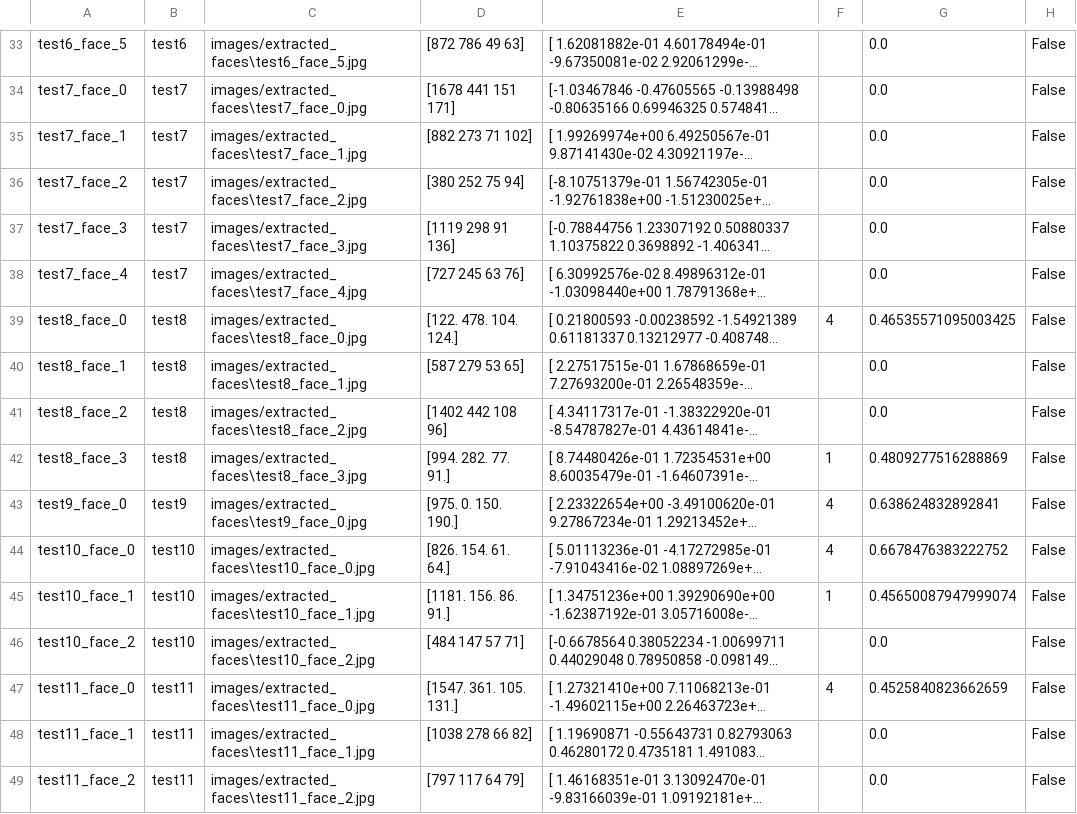
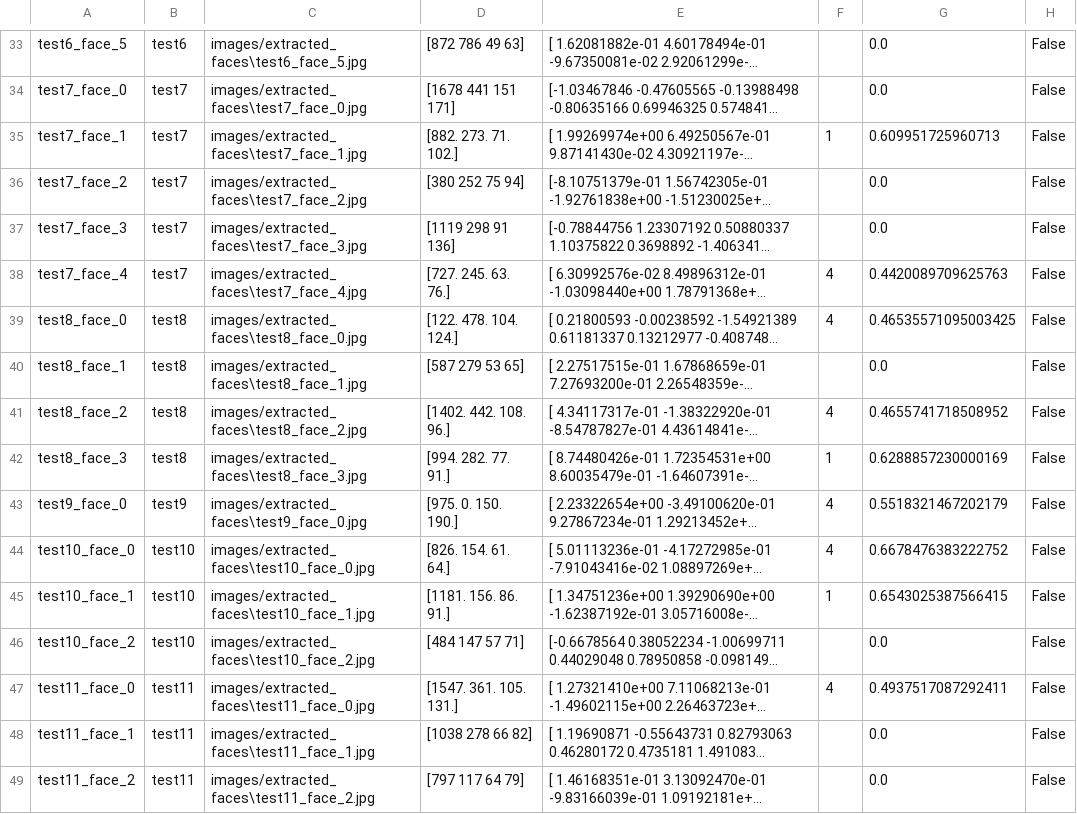
Before and after one commit to Maagan-Michael/mi_ze, a CSV file: faces.csv, drawn as a sheet; only a part is shown, gaps mark what is left out; long unchanged cells end in …; the diff covers the shown part only; the diff names each change by its address in the sheet, - before the commit and + after, or states it on an @@ line.

```diff
--- a/faces.csv
+++ b/faces.csv
-D35: [882 273 71 102]
+D35: [882. 273. 71. 102.]
-F35: (empty)
+F35: 1
-G35: 0.0
+G35: 0.609951725960713
-D38: [727 245 63 76]
+D38: [727. 245. 63. 76.]
-F38: (empty)
+F38: 4
-G38: 0.0
+G38: 0.4420089709625763
-D41: [1402 442 108 96]
+D41: [1402. 442. 108. 96.]
-F41: (empty)
+F41: 4
-G41: 0.0
+G41: 0.4655741718508952
-G42: 0.4809277516288869
+G42: 0.6288857230000169
-G43: 0.638624832892841
+G43: 0.5518321467202179
-G45: 0.45650087947999074
+G45: 0.6543025387566415
-G47: 0.4525840823662659
+G47: 0.4937517087292411
```
Also changed, not shown: 43 edited cells elsewhere in this file, 7 other files.
